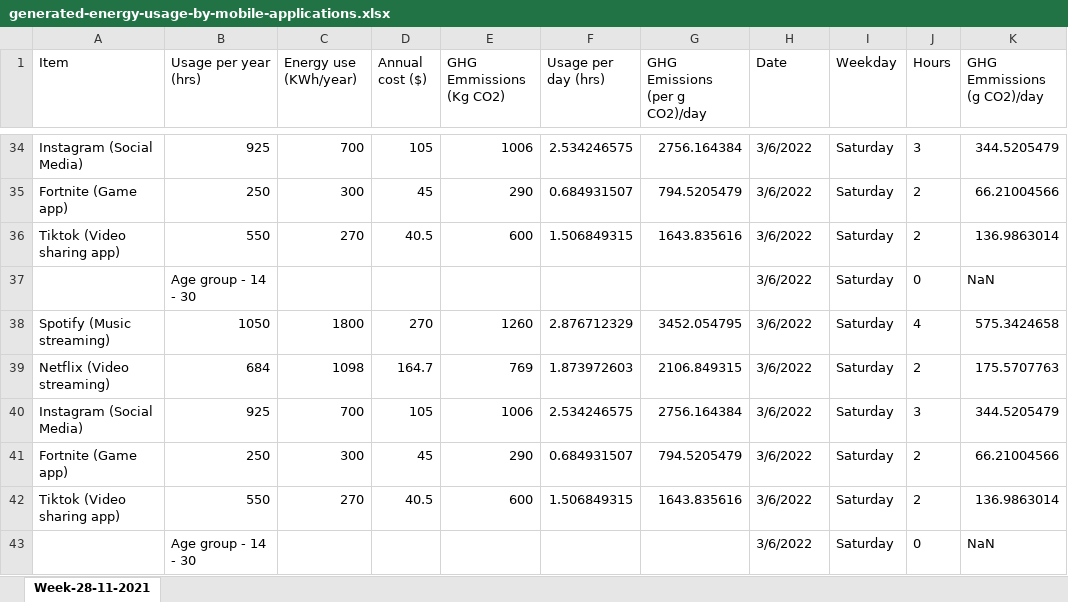
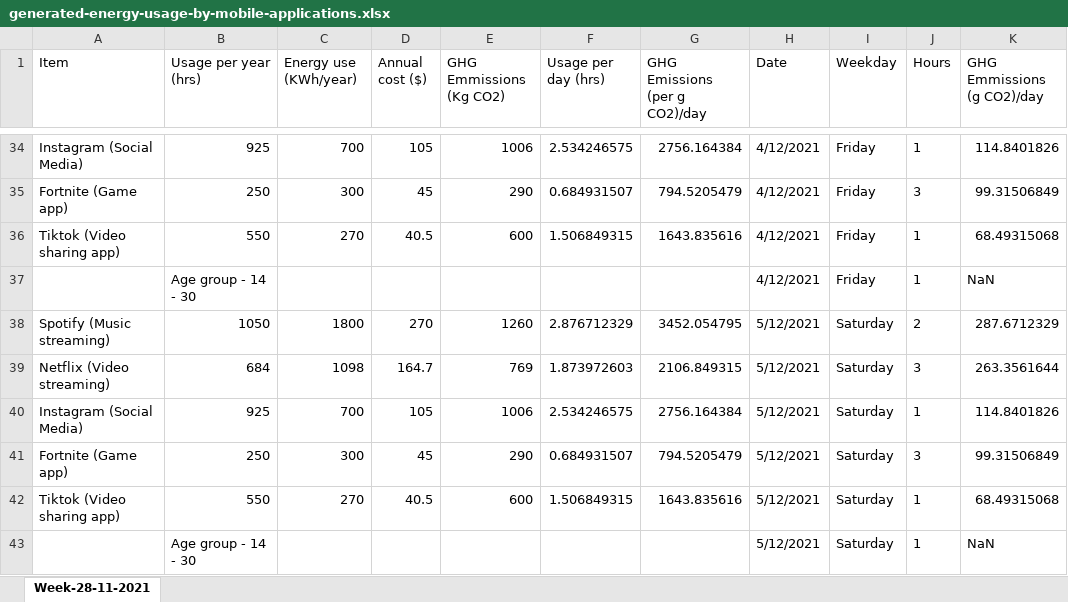
Before and after one commit to sarthakahuja11/Carbon_Emission_reduction_App, an Excel workbook: populate_data_app/files/generated-energy-usage-by-mobile-applications.xlsx, sheet Week-28-11-2021, drawn as a sheet; only a part is shown, gaps mark what is left out; values as stored, in another font and other column widths than the file's, no borders; the diff covers the shown part only; the diff names each change by its address in the sheet, - before the commit and + after, or states it on an @@ line.

```diff
--- a/populate_data_app/files/generated-energy-usage-by-mobile-applications.xlsx (sheet Week-28-11-2021)
+++ b/populate_data_app/files/generated-energy-usage-by-mobile-applications.xlsx (sheet Week-28-11-2021)
-H34:H37 (Date): 3/6/2022
+H34:H37 (Date): 4/12/2021
-I34:I37 (Weekday): Saturday
+I34:I37 (Weekday): Friday
-J34 (Hours): 3
+J34 (Hours): 1
-K34 (GHG Emmissions (g CO2)/day): 344.5205479
+K34 (GHG Emmissions (g CO2)/day): 114.8401826
-J35 (Hours): 2
+J35 (Hours): 3
-K35 (GHG Emmissions (g CO2)/day): 66.21004566
+K35 (GHG Emmissions (g CO2)/day): 99.31506849
-J36 (Hours): 2
+J36 (Hours): 1
-K36 (GHG Emmissions (g CO2)/day): 136.9863014
+K36 (GHG Emmissions (g CO2)/day): 68.49315068
-J37 (Hours): 0
+J37 (Hours): 1
-H38:H43 (Date): 3/6/2022
+H38:H43 (Date): 5/12/2021
-J38 (Hours): 4
+J38 (Hours): 2
-K38 (GHG Emmissions (g CO2)/day): 575.3424658
+K38 (GHG Emmissions (g CO2)/day): 287.6712329
-J39 (Hours): 2
+J39 (Hours): 3
-K39 (GHG Emmissions (g CO2)/day): 175.5707763
+K39 (GHG Emmissions (g CO2)/day): 263.3561644
-J40 (Hours): 3
+J40 (Hours): 1
-K40 (GHG Emmissions (g CO2)/day): 344.5205479
+K40 (GHG Emmissions (g CO2)/day): 114.8401826
-J41 (Hours): 2
+J41 (Hours): 3
-K41 (GHG Emmissions (g CO2)/day): 66.21004566
+K41 (GHG Emmissions (g CO2)/day): 99.31506849
-J42 (Hours): 2
+J42 (Hours): 1
-K42 (GHG Emmissions (g CO2)/day): 136.9863014
+K42 (GHG Emmissions (g CO2)/day): 68.49315068
-J43 (Hours): 0
+J43 (Hours): 1
```
Also changed, not shown: 2 added rows, 2 removed rows and 107 edited cells elsewhere in this sheet, populate_data_app/files/generated-energy-usage-by-house-hold-appliances.xlsx, populate_data_app/files/generated-energy-usage-by-smart-appliances.xlsx, 1 other file.
